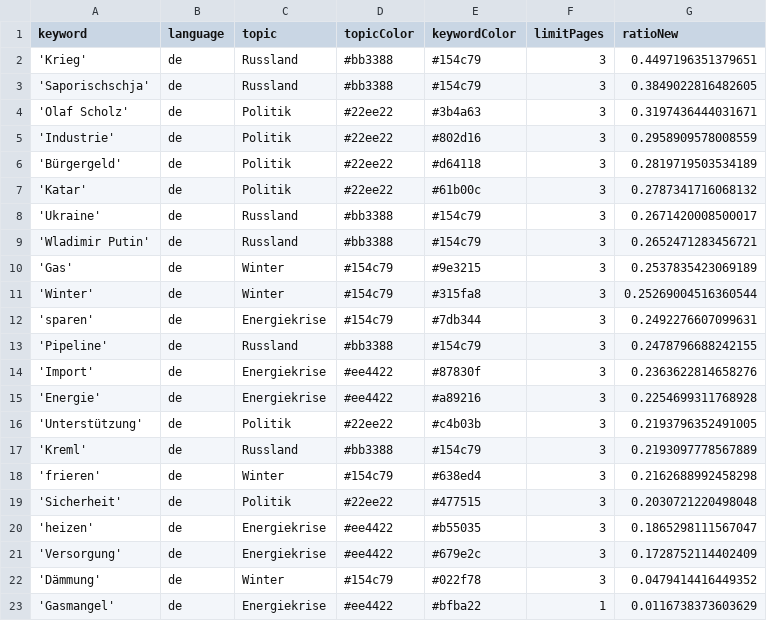
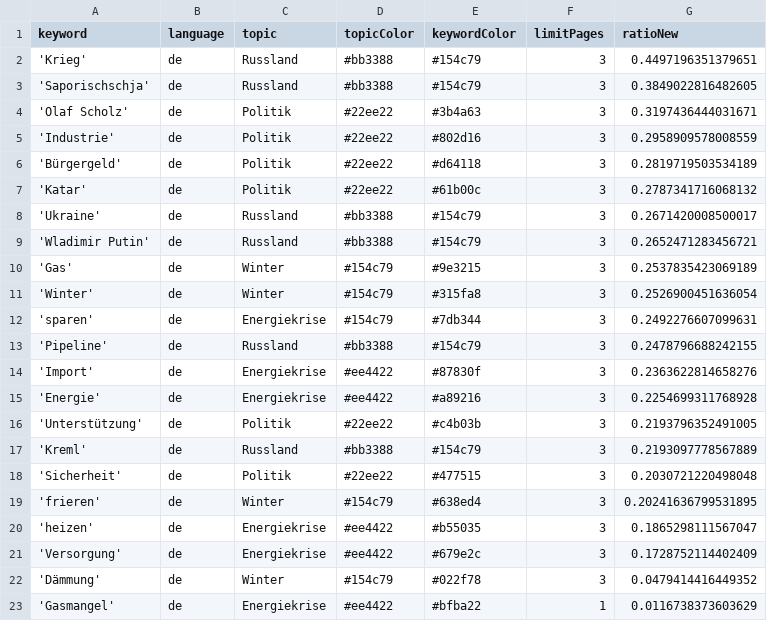
Before and after one commit to celiapi-news/winterIsComing2, a CSV file: keywords.csv, drawn as a sheet.

```diff
--- a/keywords.csv
+++ b/keywords.csv
@@ -10,3 +10,3 @@ keyword,language,topic,topicColor,keywordColor,limitPages,ratioNew
 'Gas',de,Winter,#154c79,#9e3215,3,0.2537835423069189
-'Winter',de,Winter,#154c79,#315fa8,3,0.25269004516360544
+'Winter',de,Winter,#154c79,#315fa8,3,0.2526900451636054
 'sparen',de,Energiekrise,#154c79,#7db344,3,0.2492276607099631
@@ -17,4 +17,4 @@ keyword,language,topic,topicColor,keywordColor,limitPages,ratioNew
 'Kreml',de,Russland,#bb3388,#154c79,3,0.2193097778567889
-'frieren',de,Winter,#154c79,#638ed4,3,0.2162688992458298
 'Sicherheit',de,Politik,#22ee22,#477515,3,0.2030721220498048
+'frieren',de,Winter,#154c79,#638ed4,3,0.20241636799531895
 'heizen',de,Energiekrise,#ee4422,#b55035,3,0.1865298111567047
```
Also changed, not shown: csv/news_2025_02.csv, 1 other file.
